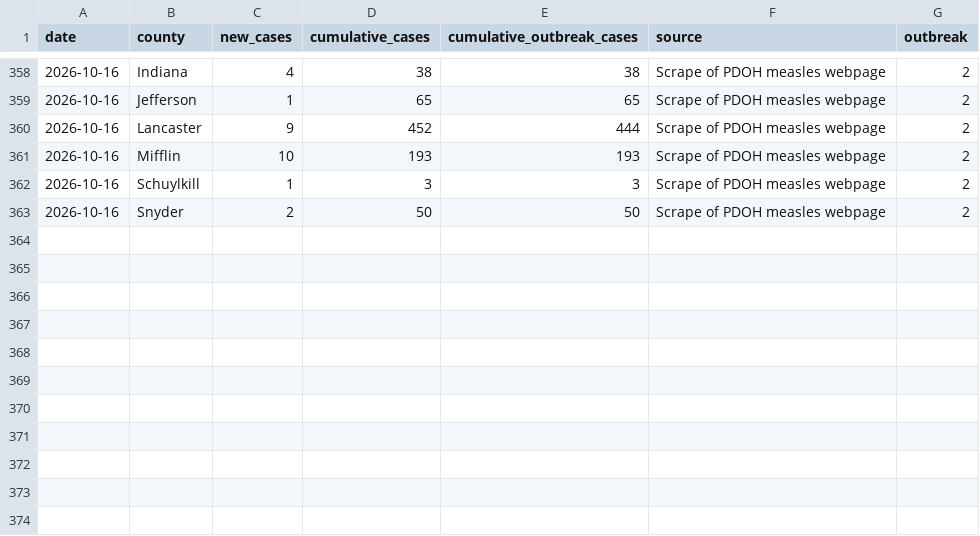
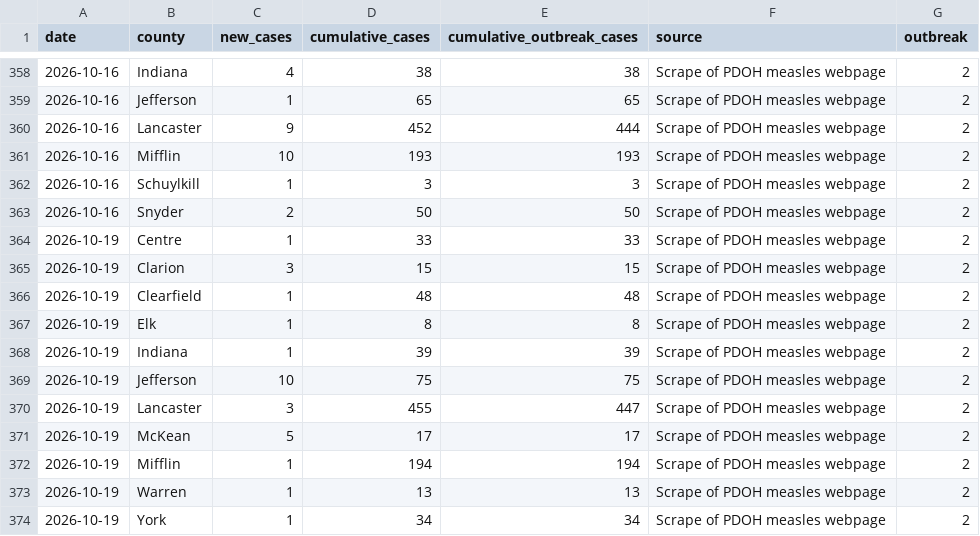
Before and after one commit to PittsburghPG/measles-tracker, a TSV file: data/daily_cases_by_county.tsv, drawn as a sheet; only a part is shown, gaps mark what is left out; the diff names each change by its address in the sheet, - before the commit and + after, or states it on an @@ line.

```diff
--- a/data/daily_cases_by_county.tsv
+++ b/data/daily_cases_by_county.tsv
+row 364: 2026-10-19 | Centre | 1 | 33 | 33 | Scrape of PDOH measles webpage | 2
+row 365: 2026-10-19 | Clarion | 3 | 15 | 15 | Scrape of PDOH measles webpage | 2
+row 366: 2026-10-19 | Clearfield | 1 | 48 | 48 | Scrape of PDOH measles webpage | 2
+row 367: 2026-10-19 | Elk | 1 | 8 | 8 | Scrape of PDOH measles webpage | 2
+row 368: 2026-10-19 | Indiana | 1 | 39 | 39 | Scrape of PDOH measles webpage | 2
+row 369: 2026-10-19 | Jefferson | 10 | 75 | 75 | Scrape of PDOH measles webpage | 2
+row 370: 2026-10-19 | Lancaster | 3 | 455 | 447 | Scrape of PDOH measles webpage | 2
+row 371: 2026-10-19 | McKean | 5 | 17 | 17 | Scrape of PDOH measles webpage | 2
+row 372: 2026-10-19 | Mifflin | 1 | 194 | 194 | Scrape of PDOH measles webpage | 2
+row 373: 2026-10-19 | Warren | 1 | 13 | 13 | Scrape of PDOH measles webpage | 2
+row 374: 2026-10-19 | York | 1 | 34 | 34 | Scrape of PDOH measles webpage | 2
```
Also changed, not shown: data/daily_cases_by_age_group.tsv, data/daily_hospitalization_by_age_group.tsv, 6 other files.
